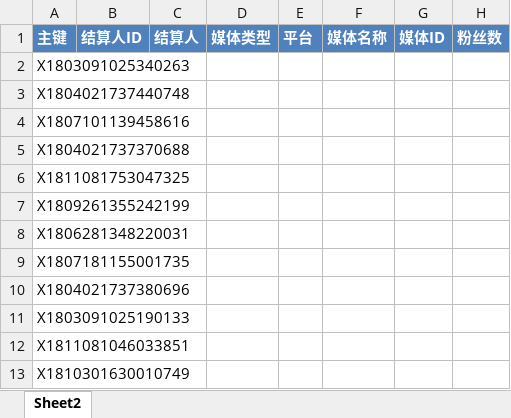
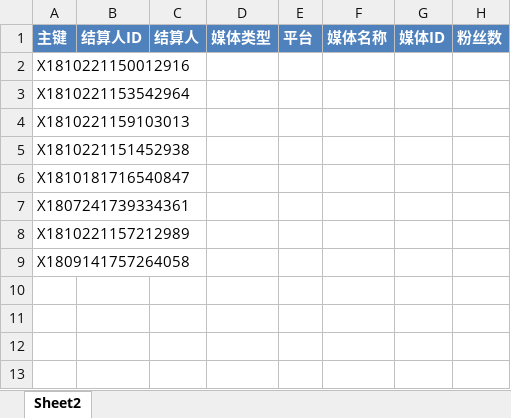
Before and after one commit to radtek/AdaSystem, an Excel workbook: Ada.Web/upload/change.xlsx, sheet Sheet2, drawn as a sheet; only a part is shown; values as stored, in another font and other column widths than the file's, no borders; conditional formats not drawn; rows hold the shown columns only; the diff names each change by its address in the sheet, - before the commit and + after, or states it on an @@ line.

```diff
--- a/Ada.Web/upload/change.xlsx (sheet Sheet2)
+++ b/Ada.Web/upload/change.xlsx (sheet Sheet2)
-A2: X1803091025340263
+A2: X1810221150012916
-A3: X1804021737440748
+A3: X1810221153542964
-A4: X1807101139458616
+A4: X1810221159103013
-A5: X1804021737370688
+A5: X1810221151452938
-A6: X1811081753047325
+A6: X1810181716540847
-A7: X1809261355242199
+A7: X1807241739334361
-A8: X1806281348220031
+A8: X1810221157212989
-A9: X1807181155001735
+A9: X1809141757264058
-row 10: X1804021737380696
-row 11: X1803091025190133
-row 12: X1811081046033851
-row 13: X1810301630010749
```
Also changed, not shown: Ada.Web/upload/headline.xlsx, Ada.Web/upload/weibo.xlsx, 5 other files.
